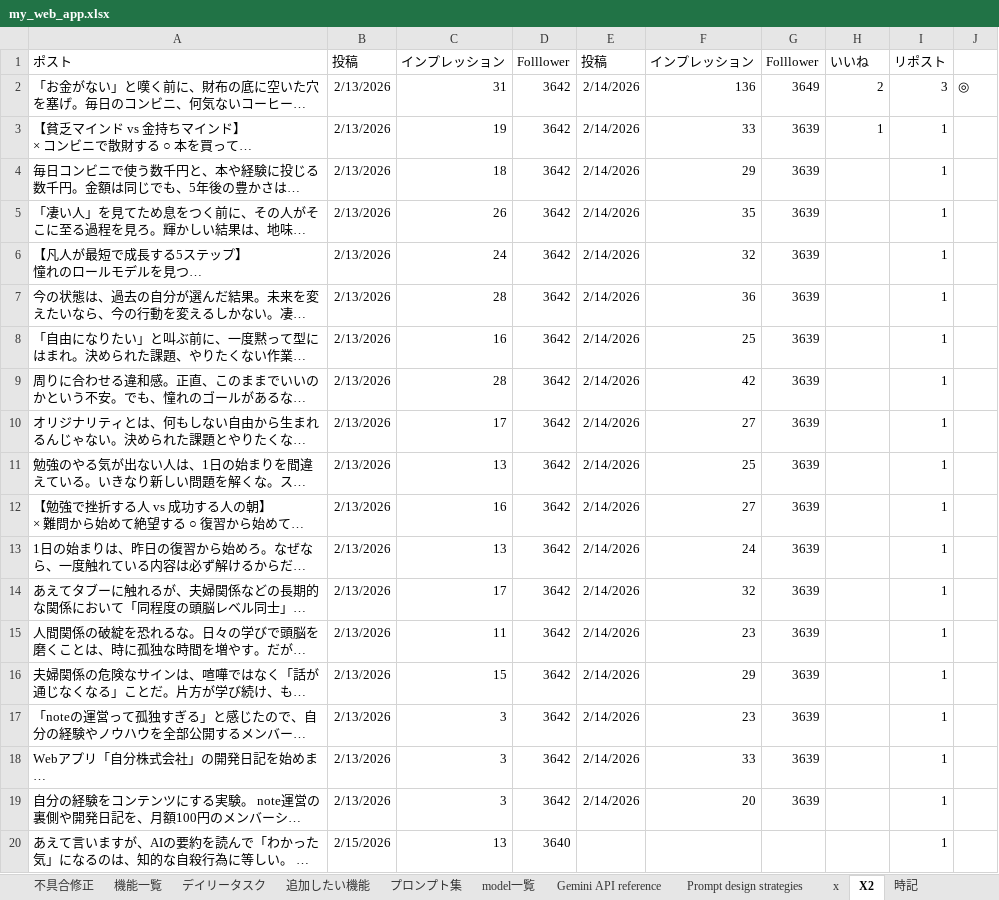
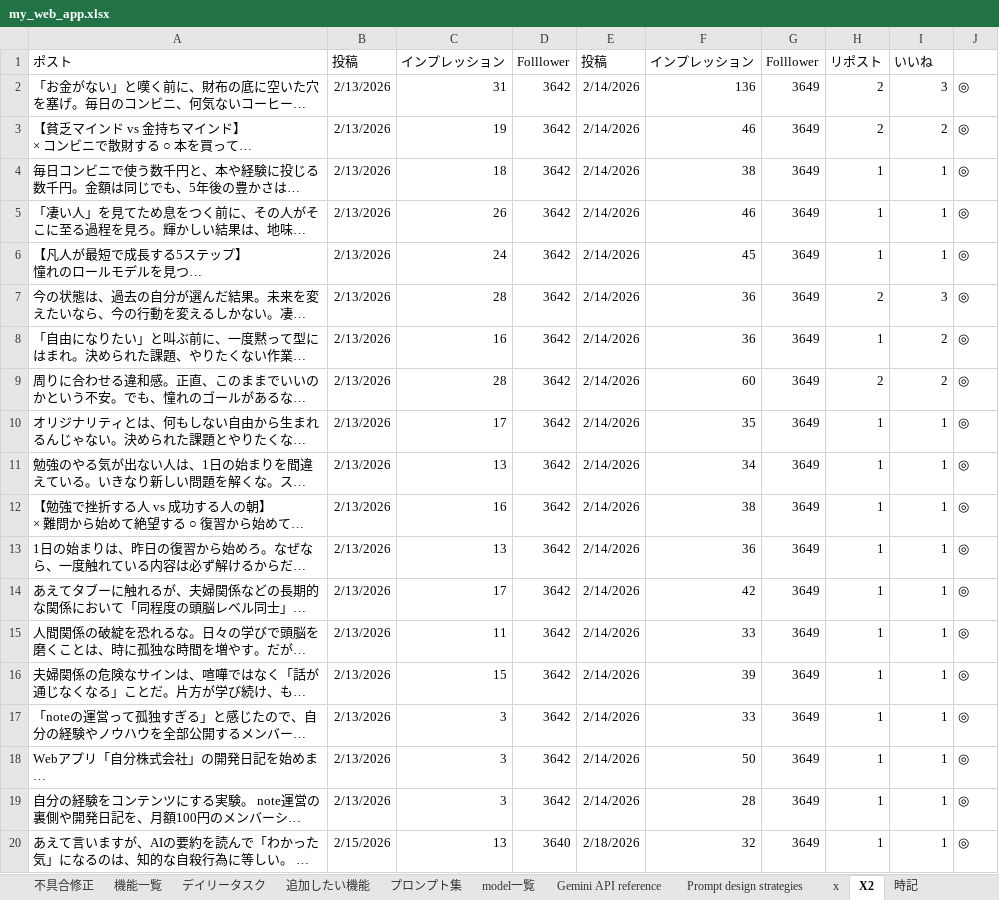
Before and after one commit to kanta13jp1/my_web_app, an Excel workbook: my_web_app.xlsx, sheet X2, drawn as a sheet; only a part is shown; long unchanged cells end in …; values as stored, in another font and other column widths than the file's, no borders; the diff covers the shown part only; the diff names each change by its address in the sheet, - before the commit and + after, or states it on an @@ line.

```diff
--- a/my_web_app.xlsx (sheet X2)
+++ b/my_web_app.xlsx (sheet X2)
-H1: いいね
+H1: リポスト
-I1: リポスト
+I1: いいね
-F3: 33
+F3: 46
-G3:G19: 3639
+G3:G19: 3649
-H3: 1
+H3: 2
-I3: 1
+I3: 2
-J3:J20: (empty)
+J3:J20: ◎
-F4: 29
+F4: 38
-H4:H6: (empty)
+H4:H6: 1
-F5: 35
+F5: 46
-F6: 32
+F6: 45
-H7: (empty)
+H7: 2
-I7: 1
+I7: 3
-F8: 25
+F8: 36
-H8: (empty)
+H8: 1
-I8:I9: 1
+I8:I9: 2
-F9: 42
+F9: 60
-H9: (empty)
+H9: 2
-F10: 27
+F10: 35
-H10:H20: (empty)
+H10:H20: 1
-F11: 25
+F11: 34
-F12: 27
+F12: 38
-F13: 24
+F13: 36
-F14: 32
+F14: 42
-F15: 23
+F15: 33
-F16: 29
+F16: 39
-F17: 23
+F17: 33
-F18: 33
+F18: 50
-F19: 20
+F19: 28
-E20: (empty)
+E20: 2/18/2026
-F20: (empty)
+F20: 32
-G20: (empty)
+G20: 3649
```
Also changed, not shown: 84 edited cells elsewhere in this sheet, sheet x, sheet プロンプト集, sheet Gemini Code Assist 2, sheet デイリータスク, sheet VSCodeExtensions, sheet 追加したい機能, 3 more sheets, 1 other file.
